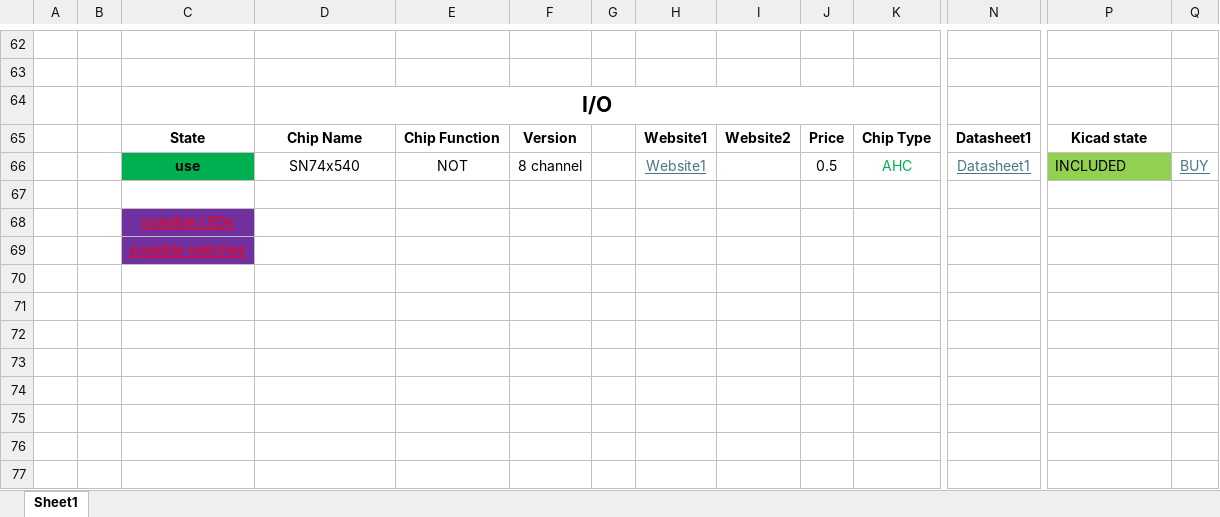
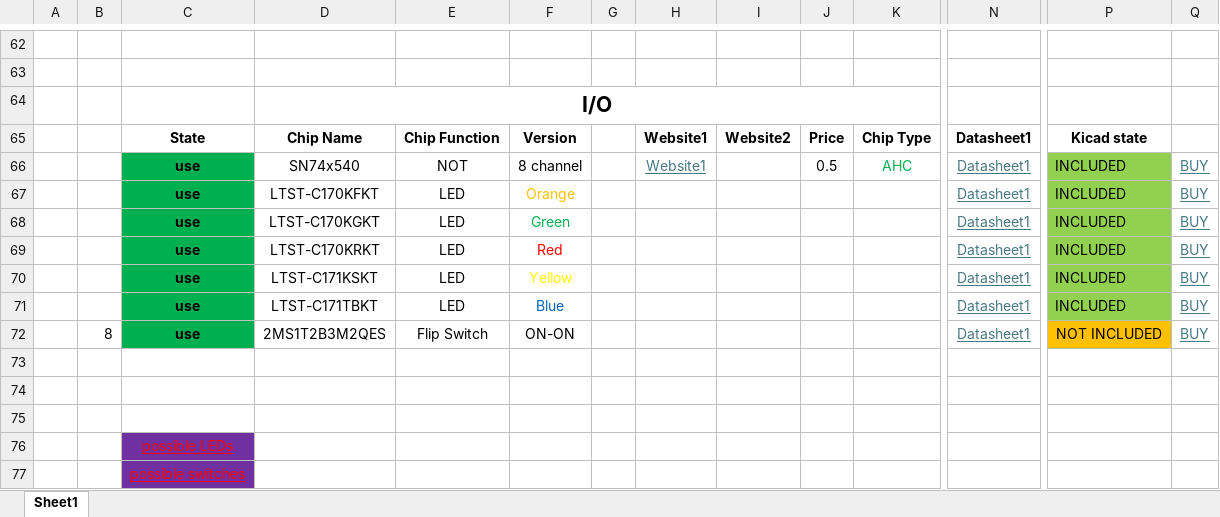
Before and after one commit to SSCsimsi/8Bit_Computer, an Excel workbook: 8Bit Computer ver2.0/excel/chips availability.xlsx, sheet Sheet1, drawn as a sheet; only a part is shown, gaps mark what is left out; values as stored, in another font and other column widths than the file's, no borders; charts and pictures not drawn; rows hold the shown columns only; the diff names each change by its address in the sheet, - before the commit and + after, or states it on an @@ line.

```diff
--- a/8Bit Computer ver2.0/excel/chips availability.xlsx (sheet Sheet1)
+++ b/8Bit Computer ver2.0/excel/chips availability.xlsx (sheet Sheet1)
+row 67:  |  | use | LTST-C170KFKT | LED | Orange |  |  |  |  |  | Datasheet1 | INCLUDED | BUY
+row 68:  |  | use | LTST-C170KGKT | LED | Green |  |  |  |  |  | Datasheet1 | INCLUDED | BUY
+row 69:  |  | use | LTST-C170KRKT | LED | Red |  |  |  |  |  | Datasheet1 | INCLUDED | BUY
+row 70:  |  | use | LTST-C171KSKT | LED | Yellow |  |  |  |  |  | Datasheet1 | INCLUDED | BUY
+row 71:  |  | use | LTST-C171TBKT | LED | Blue |  |  |  |  |  | Datasheet1 | INCLUDED | BUY
+row 72:  | 8 | use | 2MS1T2B3M2QES | Flip Switch | ON-ON |  |  |  |  |  | Datasheet1 | NOT INCLUDED | BUY
+row 73: (empty)
+row 74: (empty)
```
Also changed, not shown: charts or pictures, 29 other files.
